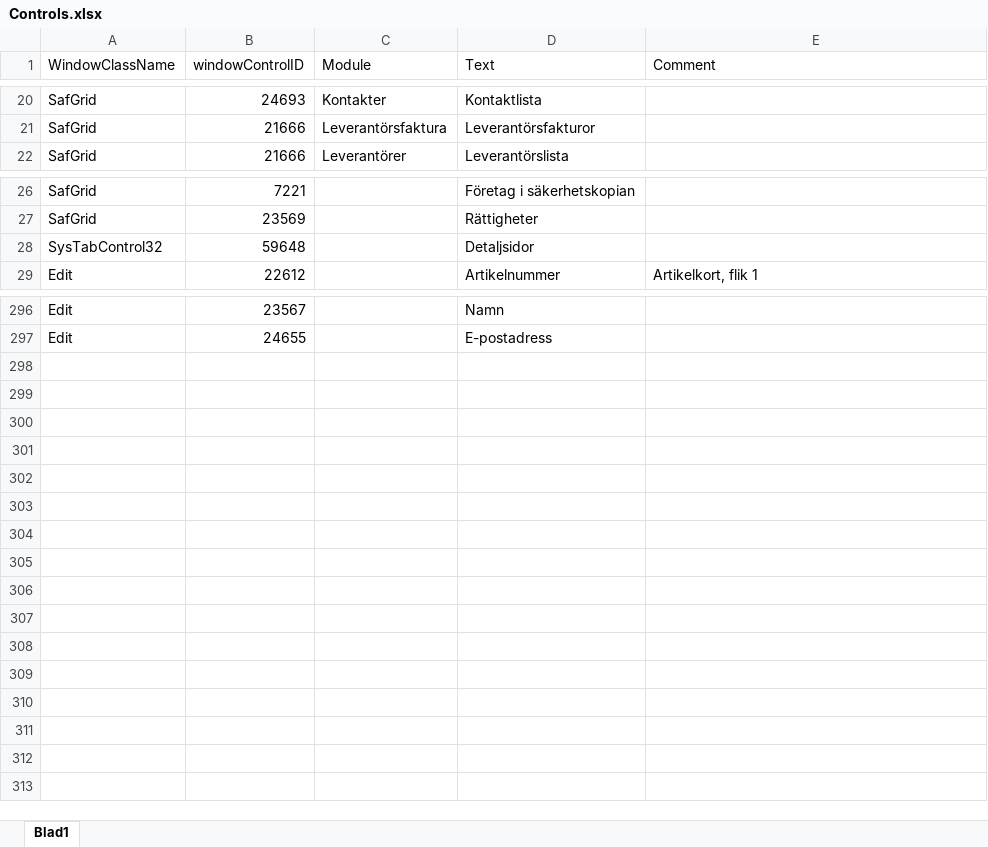
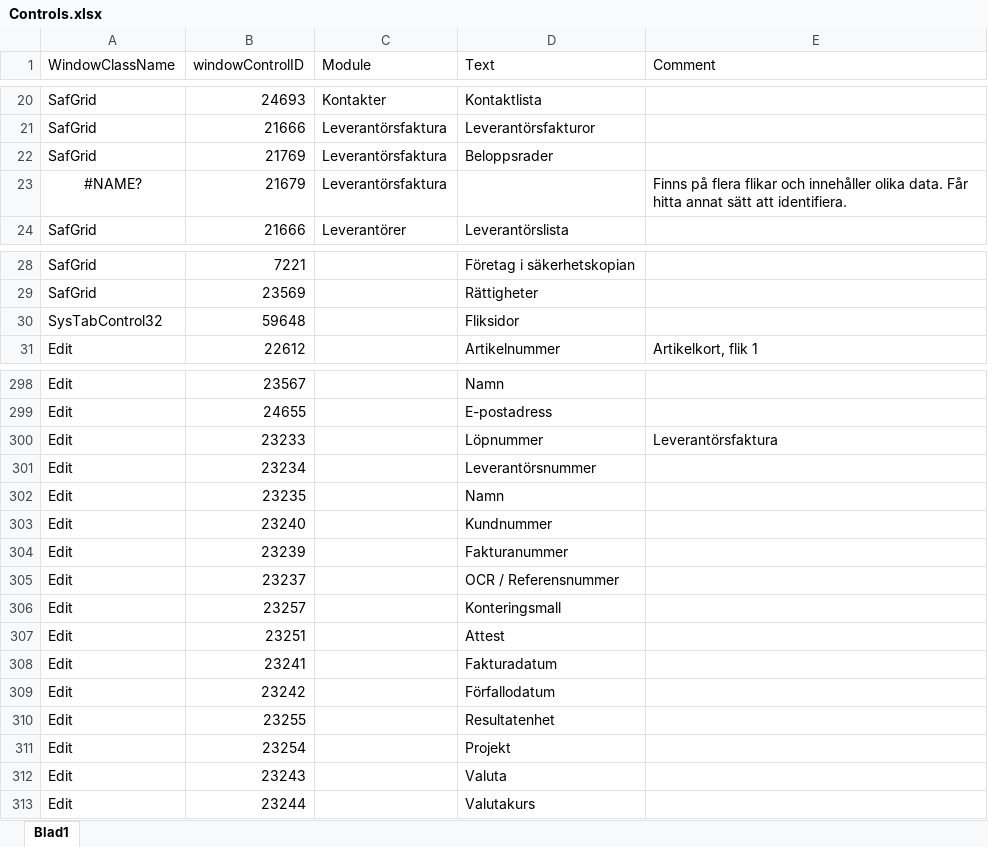
Before and after one commit to towebo/VismaAdministration-NVDAAddOn, an Excel workbook: Controls.xlsx, sheet Blad1, drawn as a sheet; only a part is shown, gaps mark what is left out; values as stored, in another font and other column widths than the file's, no borders; addresses are those after the commit; the diff names each change by its address in the sheet, - before the commit and + after, or states it on an @@ line.

```diff
--- a/Controls.xlsx (sheet Blad1)
+++ b/Controls.xlsx (sheet Blad1)
+row 22: SafGrid | 21769 | Leverantörsfaktura | Beloppsrader
+row 23: #NAME? | 21679 | Leverantörsfaktura |  | Finns på flera flikar och innehåller olika data. Får hitta annat sätt att identifiera.
-D30 (Text): Detaljsidor
+D30 (Text): Fliksidor
+row 300: Edit | 23233 |  | Löpnummer | Leverantörsfaktura
+row 301: Edit | 23234 |  | Leverantörsnummer
+row 302: Edit | 23235 |  | Namn
+row 303: Edit | 23240 |  | Kundnummer
+row 304: Edit | 23239 |  | Fakturanummer
+row 305: Edit | 23237 |  | OCR / Referensnummer
+row 306: Edit | 23257 |  | Konteringsmall
+row 307: Edit | 23251 |  | Attest
+row 308: Edit | 23241 |  | Fakturadatum
+row 309: Edit | 23242 |  | Förfallodatum
+row 310: Edit | 23255 |  | Resultatenhet
+row 311: Edit | 23254 |  | Projekt
+row 312: Edit | 23243 |  | Valuta
+row 313: Edit | 23244 |  | Valutakurs
```
Also changed, not shown: 2 other files.
